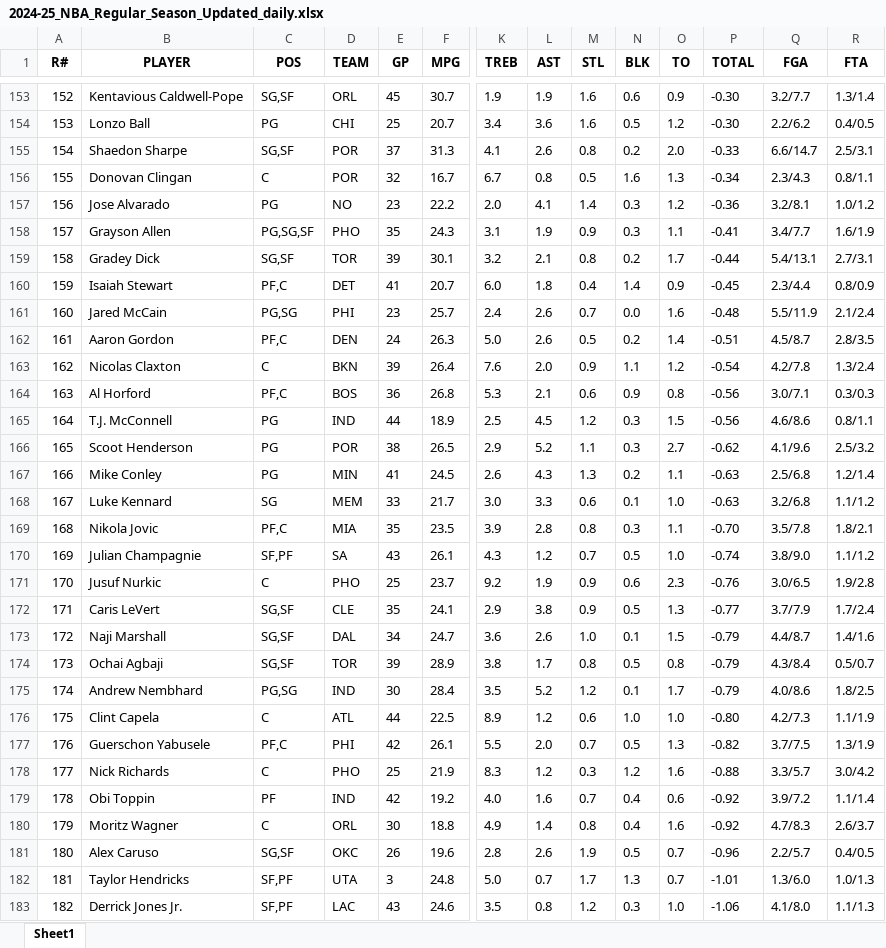
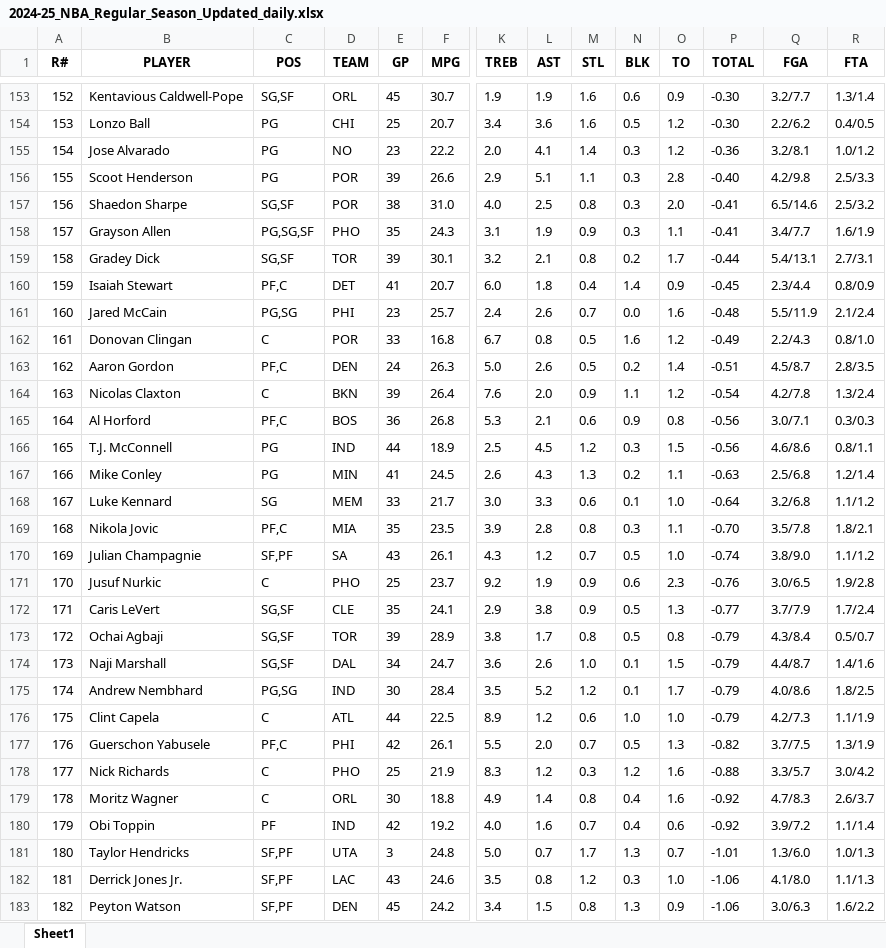
Before and after one commit to ikucukkaya/TradeMachine, an Excel workbook: data/2024-25_NBA_Regular_Season_Updated_daily.xlsx, sheet Sheet1, drawn as a sheet; only a part is shown, gaps mark what is left out; the shorter side is filled out with more unchanged rows; values as stored, in another font and other column widths than the file's, no borders; removed rows and columns are numbered as before the commit, all else as after; rows hold the shown columns only; the diff covers the shown part only; the diff names each change by its address in the sheet, - before the commit and + after, or states it on an @@ line.

```diff
--- a/data/2024-25_NBA_Regular_Season_Updated_daily.xlsx (sheet Sheet1)
+++ b/data/2024-25_NBA_Regular_Season_Updated_daily.xlsx (sheet Sheet1)
@@ column A (R#) renumbered between rows 33 and 473 @@
-row 155: 154 | Shaedon Sharpe | SG,SF | POR | 37 | 31.3 | 4.1 | 2.6 | 0.8 | 0.2 | 2.0 | -0.33 | 6.6/14.7 | 2.5/3.1
-row 156: 155 | Donovan Clingan | C | POR | 32 | 16.7 | 6.7 | 0.8 | 0.5 | 1.6 | 1.3 | -0.34 | 2.3/4.3 | 0.8/1.1
+row 156: 155 | Scoot Henderson | PG | POR | 39 | 26.6 | 2.9 | 5.1 | 1.1 | 0.3 | 2.8 | -0.40 | 4.2/9.8 | 2.5/3.3
+row 157: 156 | Shaedon Sharpe | SG,SF | POR | 38 | 31.0 | 4.0 | 2.5 | 0.8 | 0.3 | 2.0 | -0.41 | 6.5/14.6 | 2.5/3.2
+row 162: 161 | Donovan Clingan | C | POR | 33 | 16.8 | 6.7 | 0.8 | 0.5 | 1.6 | 1.2 | -0.49 | 2.2/4.3 | 0.8/1.0
-row 166: 165 | Scoot Henderson | PG | POR | 38 | 26.5 | 2.9 | 5.2 | 1.1 | 0.3 | 2.7 | -0.62 | 4.1/9.6 | 2.5/3.2
-P168 (TOTAL): -0.63
+P168 (TOTAL): -0.64
@@ row 174 moved to row 173: 172 @@
-P176 (TOTAL): -0.80
+P176 (TOTAL): -0.79
@@ row 180 moved to row 179: 178 @@
-row 181: 180 | Alex Caruso | SG,SF | OKC | 26 | 19.6 | 2.8 | 2.6 | 1.9 | 0.5 | 0.7 | -0.96 | 2.2/5.7 | 0.4/0.5
```
Also changed, not shown: 23 added rows, 22 removed rows, 8 moved rows and 103 edited cells elsewhere in this sheet, data/2024-25_Rest_of_Season_Rankings_Projections_updated_daily.xlsx, data/Last_14_days_of_the_2024-25_NBA_Regular_Season_Updated_daily.xlsx, 2 other files.
